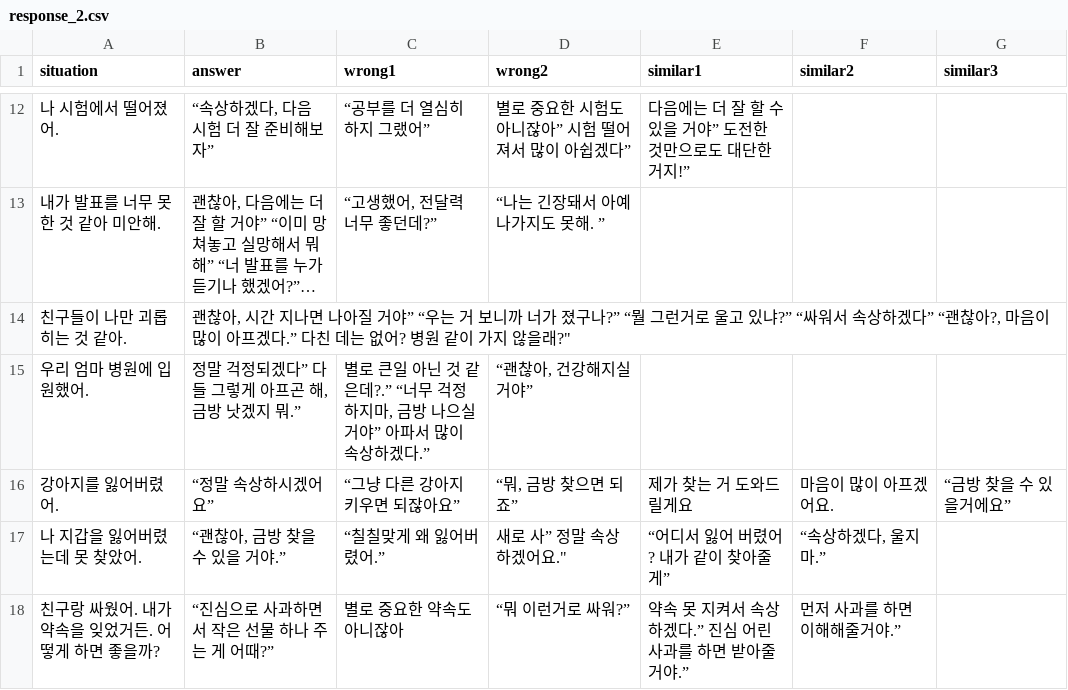
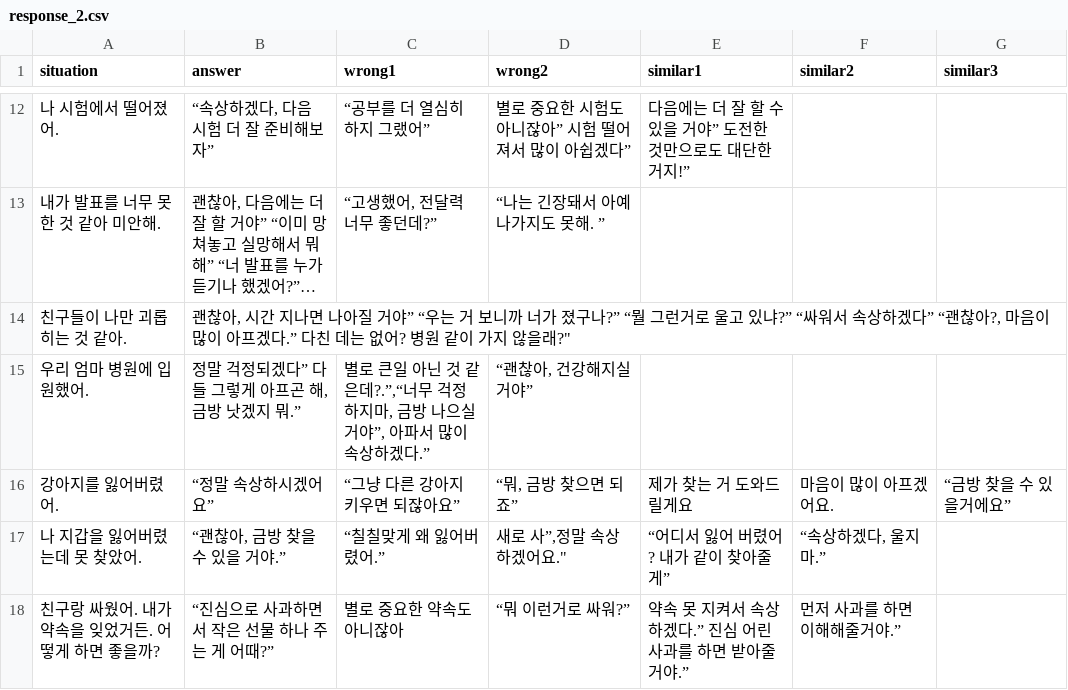
Before and after one commit to feelo-bot/Chatbot, a CSV file: response_2.csv, drawn as a sheet; only a part is shown, gaps mark what is left out; long unchanged cells end in ….

Commit message:
Update response_2.csv

```diff
--- a/response_2.csv
+++ b/response_2.csv
@@ -14,5 +14,5 @@
 친구들이 나만 괴롭히는 것 같아.,"괜찮아, 시간 지나면 나아질 거야”	“우는 거 보니까 너가 졌구나?”	“뭘 그런거로 울고 있냐?”	“싸워서 속상하겠다”	“괜찮아?, 마음이 많이 아프겠다.”	다친 데는 없어? 병원 같이 가지 않을래?""",,,,,
-우리 엄마 병원에 입원했어.,"정말 걱정되겠다”	다들 그렇게 아프곤 해, 금방 낫겠지 뭐.”","별로 큰일 아닌 것 같은데?.”	“너무 걱정하지마, 금방 나으실거야”	아파서 많이 속상하겠다.”","“괜찮아, 건강해지실 거야”",,,
+우리 엄마 병원에 입원했어.,"정말 걱정되겠다”	다들 그렇게 아프곤 해, 금방 낫겠지 뭐.”","별로 큰일 아닌 것 같은데?.”,“너무 걱정하지마, 금방 나으실거야”, 아파서 많이 속상하겠다.”","“괜찮아, 건강해지실 거야”",,,
 강아지를 잃어버렸어.,“정말 속상하시겠어요”,“그냥 다른 강아지 키우면 되잖아요”,"“뭐, 금방 찾으면 되죠”",제가 찾는 거 도와드릴게요,마음이 많이 아프겠어요.,“금방 찾을 수 있을거에요”
-나 지갑을 잃어버렸는데 못 찾았어.,"“괜찮아, 금방 찾을 수 있을 거야.”",“칠칠맞게 왜 잃어버렸어.”,"새로 사”	정말 속상하겠어요.""",“어디서 잃어 버렸어? 내가 같이 찾아줄게”,"“속상하겠다, 울지마.”",
+나 지갑을 잃어버렸는데 못 찾았어.,"“괜찮아, 금방 찾을 수 있을 거야.”",“칠칠맞게 왜 잃어버렸어.”,"새로 사”,정말 속상하겠어요.""",“어디서 잃어 버렸어? 내가 같이 찾아줄게”,"“속상하겠다, 울지마.”",
 친구랑 싸웠어. 내가 약속을 잊었거든. 어떻게 하면 좋을까?,“진심으로 사과하면서 작은 선물 하나 주는 게 어때?”,별로 중요한 약속도 아니잖아,“뭐 이런거로 싸워?”,"약속 못 지켜서 속상하겠다.”	진심 어린 사과를 하면 받아줄거야.”","먼저 사과를 하면 이해해줄거야.”
```
